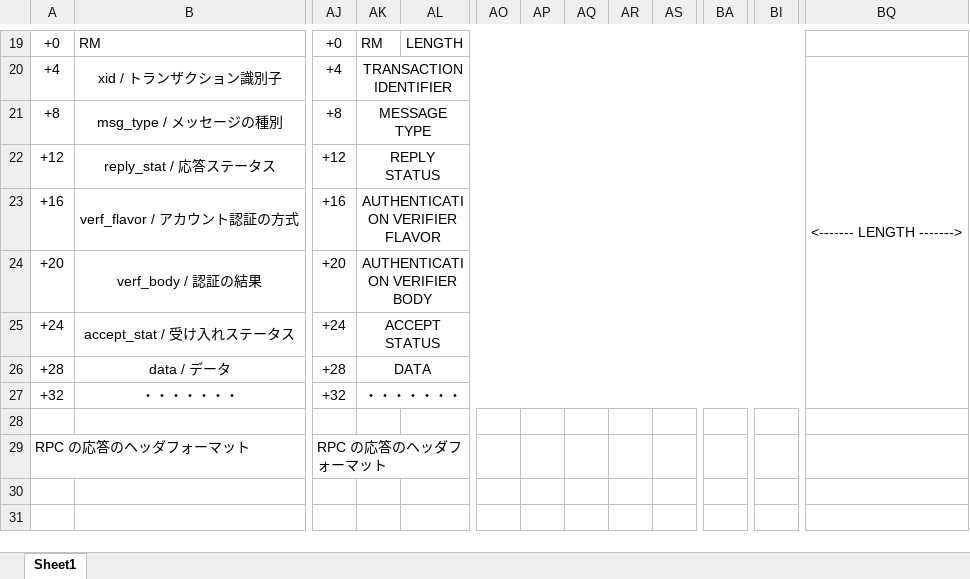
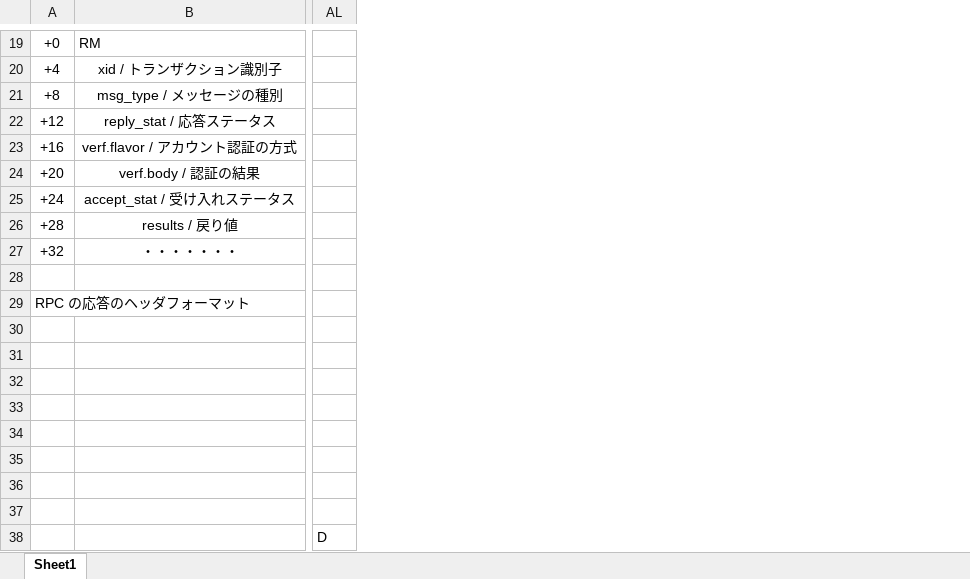
Before and after one commit to MitakaMakers/Qiita, an Excel workbook: 20230215_VXI-11 通信の概要/360_RPC_HeaderFormat.xlsx, sheet Sheet1, drawn as a sheet; only a part is shown, gaps mark what is left out; values as stored, in another font and other column widths than the file's, no borders; removed rows and columns are numbered as before the commit, all else as after; rows hold the shown columns only; the diff covers the shown part only; the diff names each change by its address in the sheet, - before the commit and + after, or states it on an @@ line.

```diff
--- a/20230215_VXI-11 通信の概要/360_RPC_HeaderFormat.xlsx (sheet Sheet1)
+++ b/20230215_VXI-11 通信の概要/360_RPC_HeaderFormat.xlsx (sheet Sheet1)
-column AJ, rows 19-29: +0 | +4 | +8 | +12 | +16 | +20 | +24 | +28 | +32 |  | RPC の応答のヘッダフォーマット
-column AK, rows 19-27: RM | TRANSACTION IDENTIFIER | MESSAGE TYPE | REPLY STATUS | AUTHENTICATION VERIFIER FLAVOR | AUTHENTICATION VERIFIER BODY | ACCEPT STATUS | DATA | ・・・・・・・
-column AL, row 19: LENGTH
-column AO, empty
-column AP, empty
-column AQ, empty
-column AR, empty
-column AS, empty
-column BA, empty
-column BI, empty
-column BQ, row 20: <------- LENGTH ------->
+column AL, empty
-B23: verf_flavor / アカウント認証の方式
+B23: verf.flavor / アカウント認証の方式
-B24: verf_body / 認証の結果
+B24: verf.body / 認証の結果
-B26: data / データ
+B26: results / 戻り値
+row 30: (empty)
+row 31: (empty)
+row 32: (empty)
+row 33: (empty)
+row 34: (empty)
+row 35: (empty)
+row 36: (empty)
+row 37: (empty)
+row 38:  |  | D
```
Also changed, not shown: 21 removed columns and 5 edited cells elsewhere in this sheet, 20230215_VXI-11 通信の概要/305_RPC_8_THE_RPC_MESSAGE_PROTOCOL.xlsx, 20230215_VXI-11 通信の概要/502_VXI_11_Table_B_1.xlsx, 28 other files.
